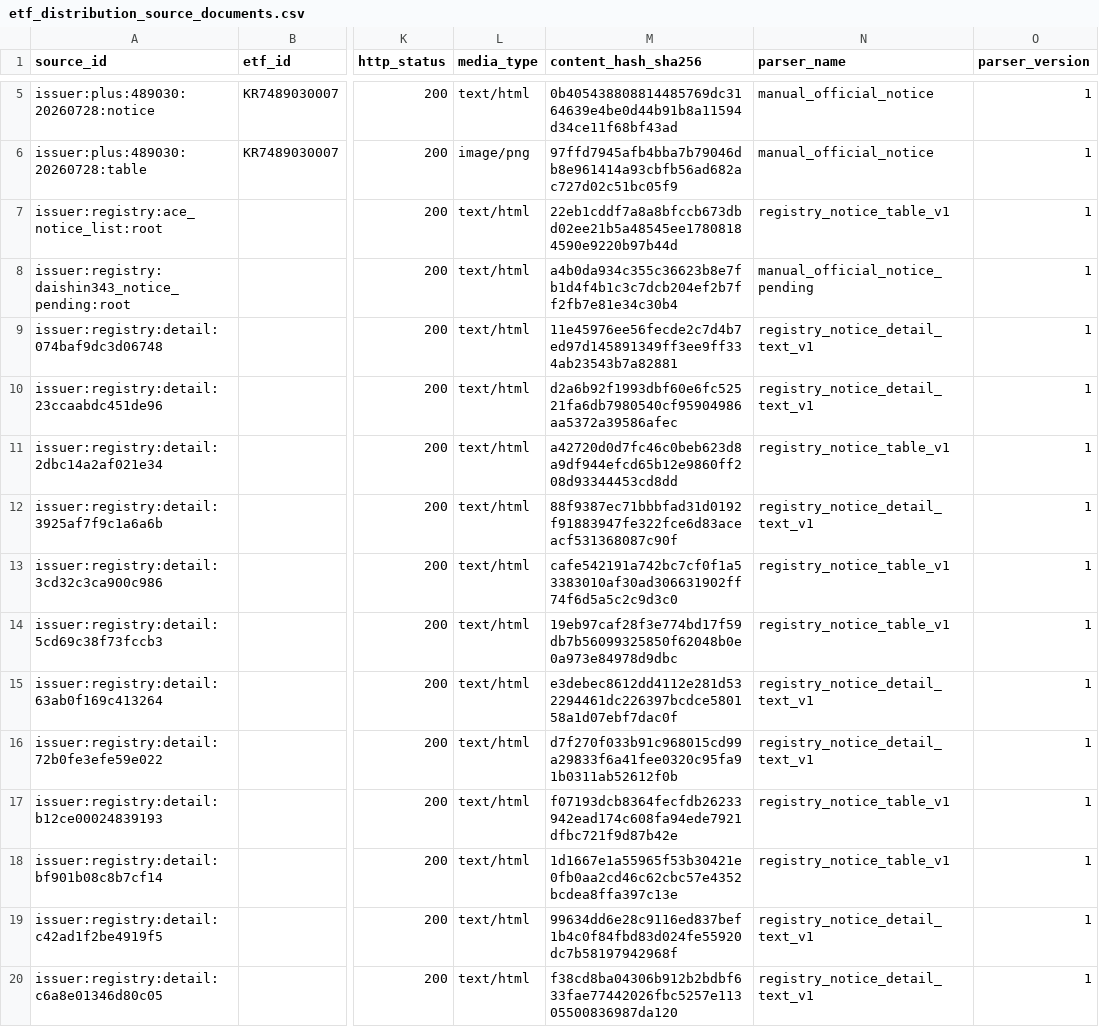
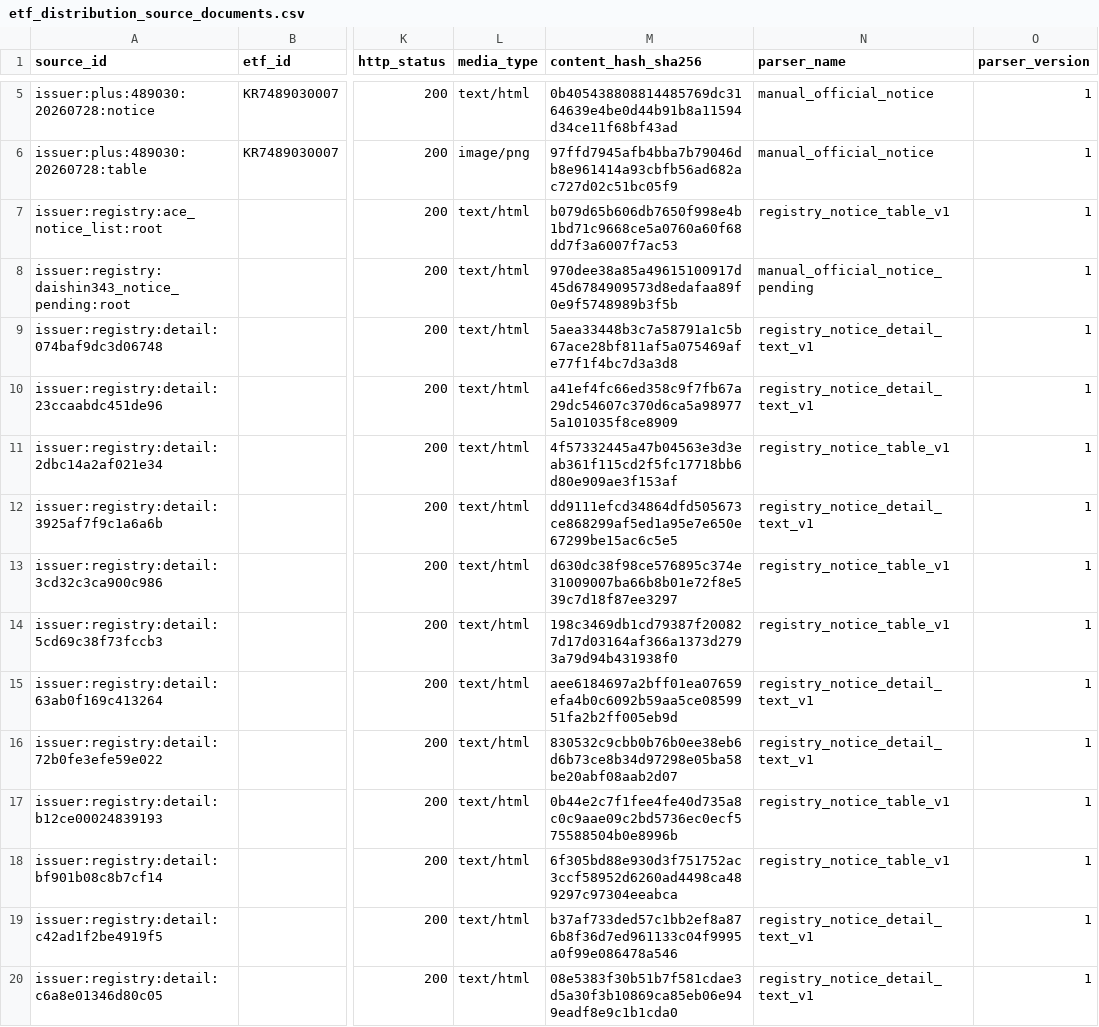
Before and after one commit to neo-alpha-research/etf-campus, a CSV file: data/distributions/etf_distribution_source_documents.csv, drawn as a sheet; only a part is shown, gaps mark what is left out; the diff covers the shown part only; the diff names each change by its address in the sheet, - before the commit and + after, or states it on an @@ line.

Commit message:
fix(data): fix raw distribution source hash validation and correct corrupted hashes in csv

```diff
--- a/data/distributions/etf_distribution_source_documents.csv
+++ b/data/distributions/etf_distribution_source_documents.csv
-M7 (content_hash_sha256): 22eb1cddf7a8a8bfccb673dbd02ee21b5a48545ee17808184590e9220b97b44d
+M7 (content_hash_sha256): b079d65b606db7650f998e4b1bd71c9668ce5a0760a60f68dd7f3a6007f7ac53
-M8 (content_hash_sha256): a4b0da934c355c36623b8e7fb1d4f4b1c3c7dcb204ef2b7ff2fb7e81e34c30b4
+M8 (content_hash_sha256): 970dee38a85a49615100917d45d6784909573d8edafaa89f0e9f5748989b3f5b
-M9 (content_hash_sha256): 11e45976ee56fecde2c7d4b7ed97d145891349ff3ee9ff334ab23543b7a82881
+M9 (content_hash_sha256): 5aea33448b3c7a58791a1c5b67ace28bf811af5a075469afe77f1f4bc7d3a3d8
-M10 (content_hash_sha256): d2a6b92f1993dbf60e6fc52521fa6db7980540cf95904986aa5372a39586afec
+M10 (content_hash_sha256): a41ef4fc66ed358c9f7fb67a29dc54607c370d6ca5a989775a101035f8ce8909
-M11 (content_hash_sha256): a42720d0d7fc46c0beb623d8a9df944efcd65b12e9860ff208d93344453cd8dd
+M11 (content_hash_sha256): 4f57332445a47b04563e3d3eab361f115cd2f5fc17718bb6d80e909ae3f153af
-M12 (content_hash_sha256): 88f9387ec71bbbfad31d0192f91883947fe322fce6d83aceacf531368087c90f
+M12 (content_hash_sha256): dd9111efcd34864dfd505673ce868299af5ed1a95e7e650e67299be15ac6c5e5
-M13 (content_hash_sha256): cafe542191a742bc7cf0f1a53383010af30ad306631902ff74f6d5a5c2c9d3c0
+M13 (content_hash_sha256): d630dc38f98ce576895c374e31009007ba66b8b01e72f8e539c7d18f87ee3297
-M14 (content_hash_sha256): 19eb97caf28f3e774bd17f59db7b56099325850f62048b0e0a973e84978d9dbc
+M14 (content_hash_sha256): 198c3469db1cd79387f200827d17d03164af366a1373d2793a79d94b431938f0
-M15 (content_hash_sha256): e3debec8612dd4112e281d532294461dc226397bcdce580158a1d07ebf7dac0f
+M15 (content_hash_sha256): aee6184697a2bff01ea07659efa4b0c6092b59aa5ce0859951fa2b2ff005eb9d
-M16 (content_hash_sha256): d7f270f033b91c968015cd99a29833f6a41fee0320c95fa91b0311ab52612f0b
+M16 (content_hash_sha256): 830532c9cbb0b76b0ee38eb6d6b73ce8b34d97298e05ba58be20abf08aab2d07
-M17 (content_hash_sha256): f07193dcb8364fecfdb26233942ead174c608fa94ede7921dfbc721f9d87b42e
+M17 (content_hash_sha256): 0b44e2c7f1fee4fe40d735a8c0c9aae09c2bd5736ec0ecf575588504b0e8996b
-M18 (content_hash_sha256): 1d1667e1a55965f53b30421e0fb0aa2cd46c62cbc57e4352bcdea8ffa397c13e
+M18 (content_hash_sha256): 6f305bd88e930d3f751752ac3ccf58952d6260ad4498ca489297c97304eeabca
-M19 (content_hash_sha256): 99634dd6e28c9116ed837bef1b4c0f84fbd83d024fe55920dc7b58197942968f
+M19 (content_hash_sha256): b37af733ded57c1bb2ef8a876b8f36d7ed961133c04f9995a0f99e086478a546
-M20 (content_hash_sha256): f38cd8ba04306b912b2bdbf633fae77442026fbc5257e11305500836987da120
+M20 (content_hash_sha256): 08e5383f30b51b7f581cdae3d5a30f3b10869ca85eb06e949eadf8e9c1b1cda0
```
Also changed, not shown: 19 edited cells elsewhere in this file, 6 other files.
